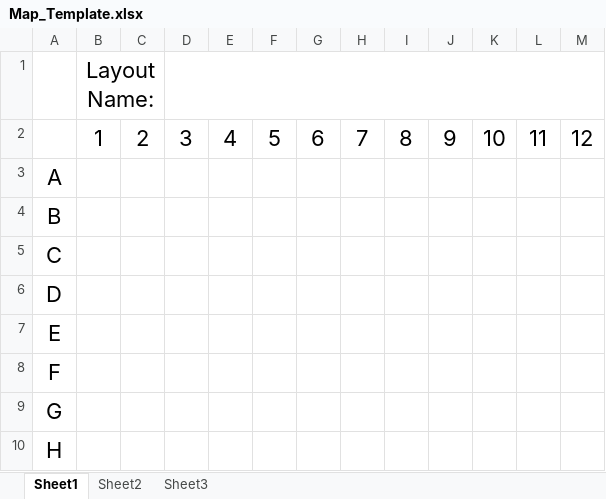
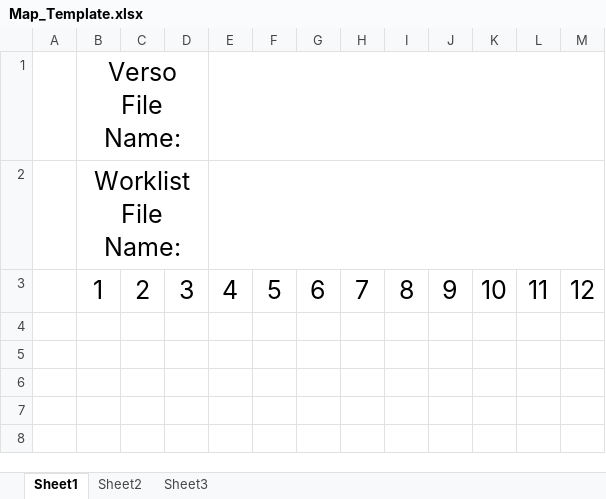
Before and after one commit to Talia-Albert1/PDSP, an Excel workbook: Python_Scripts/Plate_Visualization_Tool/data_files/Map_Template.xlsx, sheet Sheet1, drawn as a sheet; values as stored, in another font and other column widths than the file's, no borders; removed rows and columns are numbered as before the commit, all else as after; the diff names each change by its address in the sheet, - before the commit and + after, or states it on an @@ line.

Commit message:
Plate Visualization Tool mostly functional
After restructuring (and restructuring and restructuring...) this will create an excel file from a verso txt file and worklist csv file that is a visualization of the verso file, but the barcode numbers are matched up to the PDSP numbers and also include which plates the compounds are in.

Need to add
* The file choosing menus
* Ability to process multiple verso files against 1 worklist (Most important)
* Ability to generate visualizations of the worklist (for both PRIM & SEC plates) (Good solution could be create one xlsx file that has tabs for each plate?)
* Ability to process a verso file on its own (not critically important as this situation is unlikely)

```diff
--- a/Python_Scripts/Plate_Visualization_Tool/data_files/Map_Template.xlsx (sheet Sheet1)
+++ b/Python_Scripts/Plate_Visualization_Tool/data_files/Map_Template.xlsx (sheet Sheet1)
-B1: Layout Name:
+B1: Verso File Name:
@@ B1 text size: larger @@
-B1:C1 merged
+B1:D1 merged
-D1:M1 merged
+E1:M1 merged
+row 2:  | Worklist File Name:
@@ B3:M3 text size: larger @@
-row 3: A
-row 4: B
-row 5: C
-row 6: D
-row 7: E
-row 8: F
-row 9: G
-row 10: H
```
Also changed, not shown: 1 other file.
